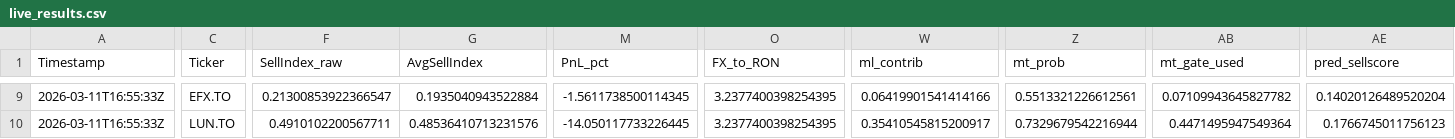
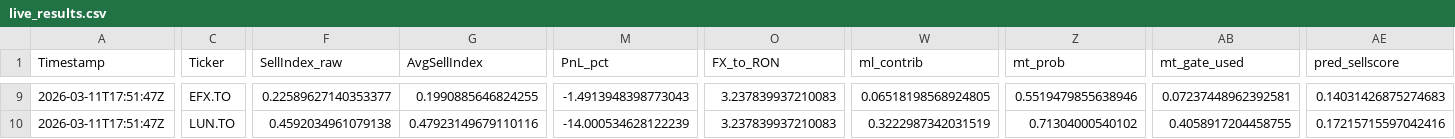
Before and after one commit to andrei1234D/GPT5_SELL, a CSV file: bot/live_results.csv, drawn as a sheet; only a part is shown, gaps mark what is left out; the diff covers the shown part only; the diff names each change by its address in the sheet, - before the commit and + after, or states it on an @@ line.

```diff
--- a/bot/live_results.csv
+++ b/bot/live_results.csv
-A9:A10 (Timestamp): 2026-03-11T16:55:33Z
+A9:A10 (Timestamp): 2026-03-11T17:51:47Z
-F9 (SellIndex_raw): 0.21300853922366547
+F9 (SellIndex_raw): 0.22589627140353377
-G9 (AvgSellIndex): 0.1935040943522884
+G9 (AvgSellIndex): 0.1990885646824255
-M9 (PnL_pct): -1.5611738500114345
+M9 (PnL_pct): -1.4913948398773043
-O9:O10 (FX_to_RON): 3.2377400398254395
+O9:O10 (FX_to_RON): 3.237839937210083
-W9 (ml_contrib): 0.06419901541414166
+W9 (ml_contrib): 0.06518198568924805
-Z9 (mt_prob): 0.5513321226612561
+Z9 (mt_prob): 0.5519479855638946
-AB9 (mt_gate_used): 0.07109943645827782
+AB9 (mt_gate_used): 0.07237448962392581
-AE9 (pred_sellscore): 0.14020126489520204
+AE9 (pred_sellscore): 0.14031426875274683
-F10 (SellIndex_raw): 0.4910102200567711
+F10 (SellIndex_raw): 0.4592034961079138
-G10 (AvgSellIndex): 0.48536410713231576
+G10 (AvgSellIndex): 0.47923149679110116
-M10 (PnL_pct): -14.050117733226445
+M10 (PnL_pct): -14.000534628122239
-W10 (ml_contrib): 0.35410545815200917
+W10 (ml_contrib): 0.3222987342031519
-Z10 (mt_prob): 0.7329679542216944
+Z10 (mt_prob): 0.71304000540102
-AB10 (mt_gate_used): 0.4471495947549364
+AB10 (mt_gate_used): 0.4058917204458755
-AE10 (pred_sellscore): 0.1766745011756123
+AE10 (pred_sellscore): 0.17215715597042416
```
Also changed, not shown: 141 edited cells elsewhere in this file, bot/LLM_data/input_llm/llm_input_latest.csv, bot/LLM_data/input_llm/llm_predictions.csv, 1 other file.
